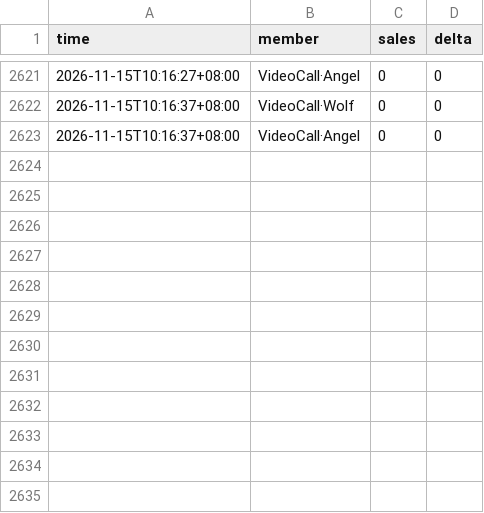
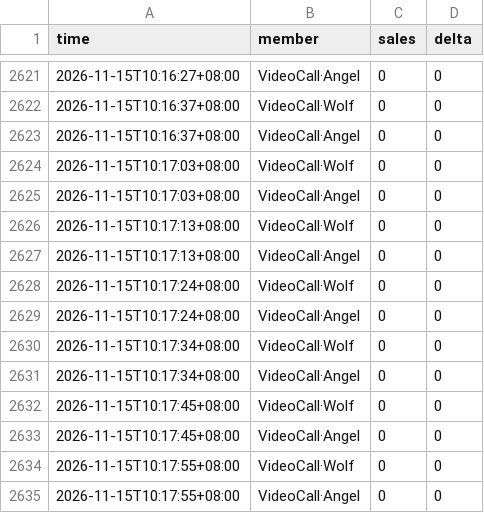
Before and after one commit to tzzz006/ktown4u-fansign-tracker, a CSV file: data/track_44631595.csv, drawn as a sheet; only a part is shown, gaps mark what is left out.

```diff
--- a/data/track_44631595.csv
+++ b/data/track_44631595.csv
@@ -2623 +2623,13 @@
 2026-11-15T10:16:37+08:00,VideoCall·Angel,0,0
+2026-11-15T10:17:03+08:00,VideoCall·Wolf,0,0
+2026-11-15T10:17:03+08:00,VideoCall·Angel,0,0
+2026-11-15T10:17:13+08:00,VideoCall·Wolf,0,0
+2026-11-15T10:17:13+08:00,VideoCall·Angel,0,0
+2026-11-15T10:17:24+08:00,VideoCall·Wolf,0,0
+2026-11-15T10:17:24+08:00,VideoCall·Angel,0,0
+2026-11-15T10:17:34+08:00,VideoCall·Wolf,0,0
+2026-11-15T10:17:34+08:00,VideoCall·Angel,0,0
+2026-11-15T10:17:45+08:00,VideoCall·Wolf,0,0
+2026-11-15T10:17:45+08:00,VideoCall·Angel,0,0
+2026-11-15T10:17:55+08:00,VideoCall·Wolf,0,0
+2026-11-15T10:17:55+08:00,VideoCall·Angel,0,0
```
Also changed, not shown: 3 other files.
